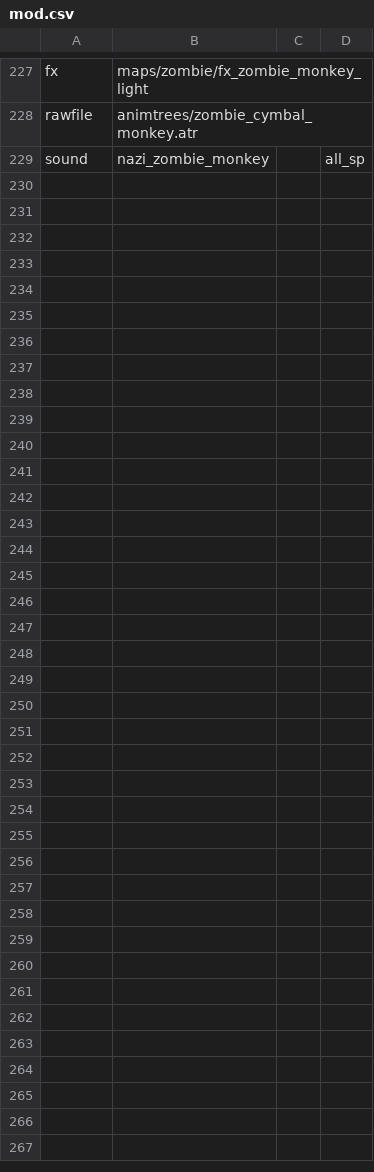
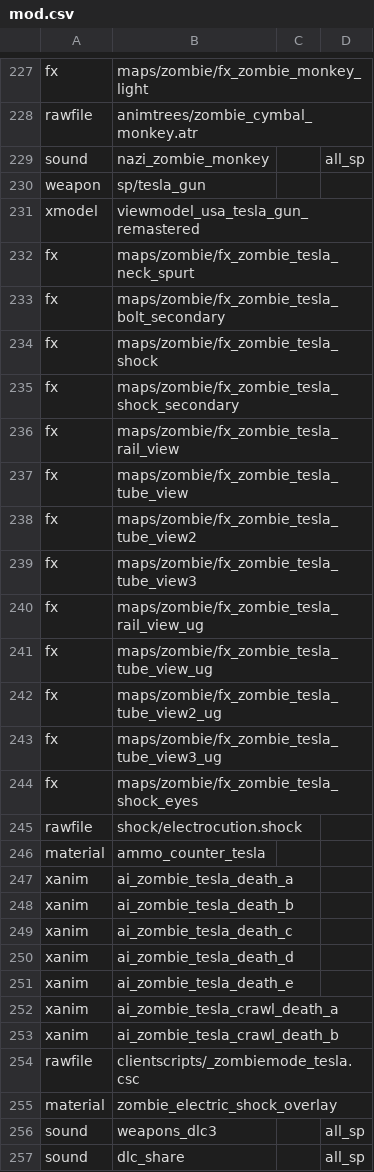
Before and after one commit to sergenegegencer/COD5-Remastered, a CSV file: mods/nazi_zombie_remastered/mod.csv, drawn as a sheet; only a part is shown, gaps mark what is left out.

Commit message:
feat(zombies): integrate Wunderwaffe DG-2 into Nacht der Untoten

```diff
--- a/mods/nazi_zombie_remastered/mod.csv
+++ b/mods/nazi_zombie_remastered/mod.csv
@@ -229 +229,29 @@ rawfile,animtrees/zombie_cymbal_monkey.atr
 sound,nazi_zombie_monkey,,all_sp
+weapon,sp/tesla_gun
+xmodel,viewmodel_usa_tesla_gun_remastered
+fx,maps/zombie/fx_zombie_tesla_neck_spurt
+fx,maps/zombie/fx_zombie_tesla_bolt_secondary
+fx,maps/zombie/fx_zombie_tesla_shock
+fx,maps/zombie/fx_zombie_tesla_shock_secondary
+fx,maps/zombie/fx_zombie_tesla_rail_view
+fx,maps/zombie/fx_zombie_tesla_tube_view
+fx,maps/zombie/fx_zombie_tesla_tube_view2
+fx,maps/zombie/fx_zombie_tesla_tube_view3
+fx,maps/zombie/fx_zombie_tesla_rail_view_ug
+fx,maps/zombie/fx_zombie_tesla_tube_view_ug
+fx,maps/zombie/fx_zombie_tesla_tube_view2_ug
+fx,maps/zombie/fx_zombie_tesla_tube_view3_ug
+fx,maps/zombie/fx_zombie_tesla_shock_eyes
+rawfile,shock/electrocution.shock
+material,ammo_counter_tesla
+xanim,ai_zombie_tesla_death_a
+xanim,ai_zombie_tesla_death_b
+xanim,ai_zombie_tesla_death_c
+xanim,ai_zombie_tesla_death_d
+xanim,ai_zombie_tesla_death_e
+xanim,ai_zombie_tesla_crawl_death_a
+xanim,ai_zombie_tesla_crawl_death_b
+rawfile,clientscripts/_zombiemode_tesla.csc
+material,zombie_electric_shock_overlay
+sound,weapons_dlc3,,all_sp
+sound,dlc_share,,all_sp
```
Also changed, not shown: 11 other files.
